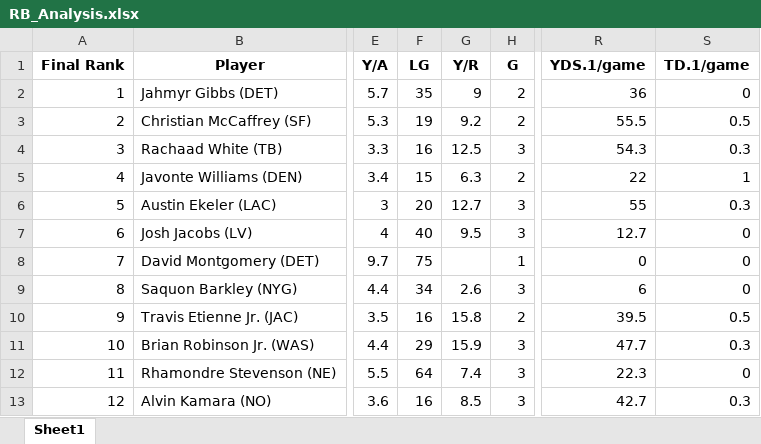
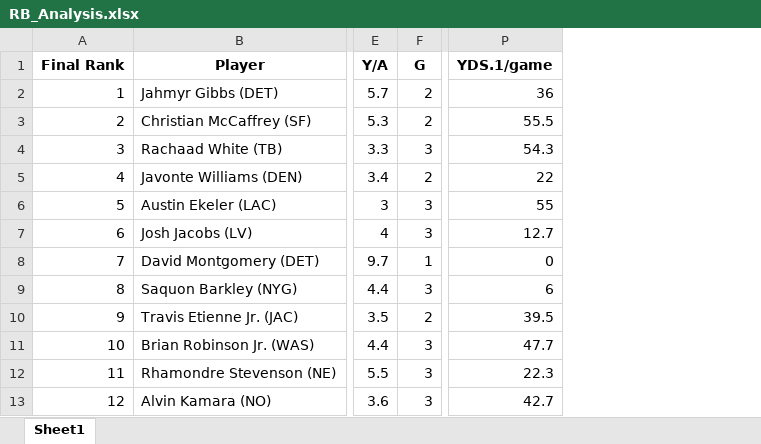
Before and after one commit to meltangonan/fantasy-football, an Excel workbook: RB_Analysis.xlsx, sheet Sheet1, drawn as a sheet; only a part is shown, gaps mark what is left out; values as stored, in another font and other column widths than the file's, no borders; the diff names each change by its address in the sheet, - before the commit and + after, or states it on an @@ line.

```diff
--- a/RB_Analysis.xlsx (sheet Sheet1)
+++ b/RB_Analysis.xlsx (sheet Sheet1)
-column F (LG), rows 2-13: 35 | 19 | 16 | 15 | 20 | 40 | 75 | 34 | 16 | 29 | 64 | 16
-column G (Y/R), rows 2-13: 9 | 9.2 | 12.5 | 6.3 | 12.7 | 9.5 |  | 2.6 | 15.8 | 15.9 | 7.4 | 8.5
-column S (TD.1/game), rows 2-13: 0 | 0.5 | 0.3 | 1 | 0.3 | 0 | 0 | 0 | 0.5 | 0.3 | 0 | 0.3
```
Also changed, not shown: WR_Analysis.xlsx, 2 other files.
